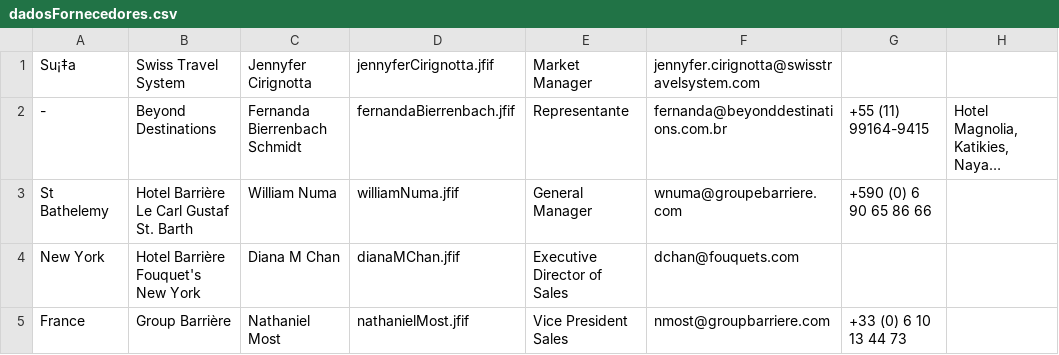
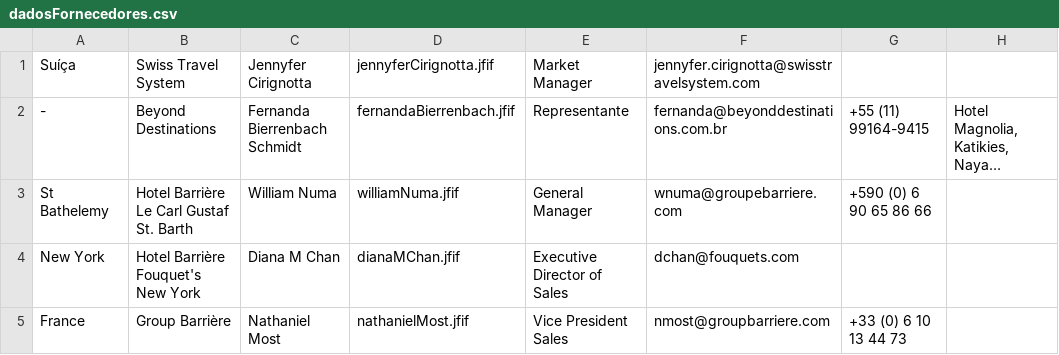
Before and after one commit to caioteodoro/cartoesDeVisita, a CSV file: dadosFornecedores.csv, drawn as a sheet; long unchanged cells end in …; the diff names each change by its address in the sheet, - before the commit and + after, or states it on an @@ line.

Commit message:
Add files on UTF-8

```diff
--- a/dadosFornecedores.csv
+++ b/dadosFornecedores.csv
-A1: Su¡‡a
+A1: Suíça
```
